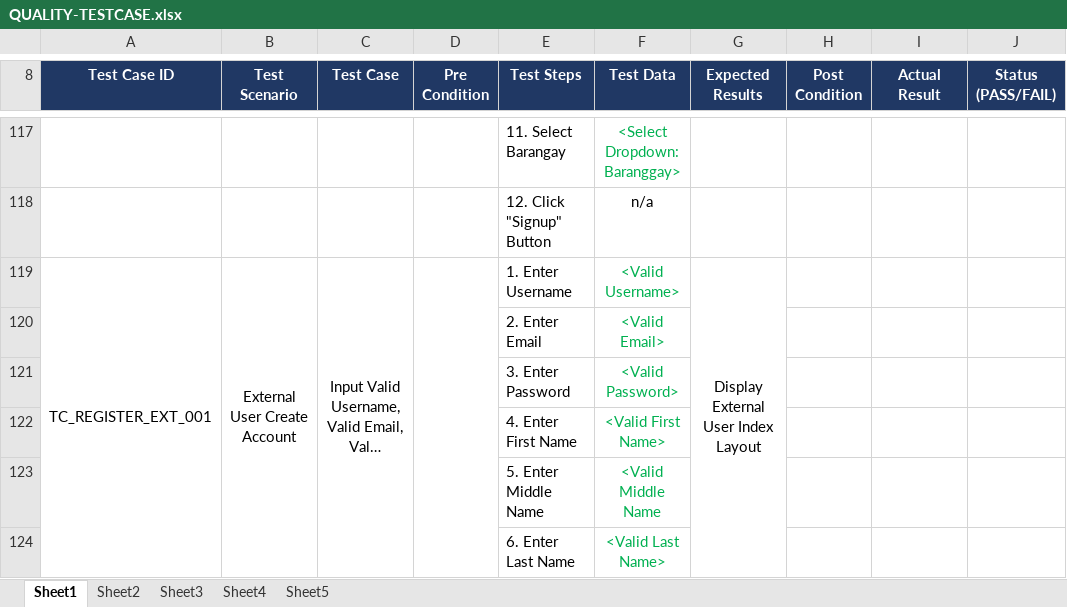
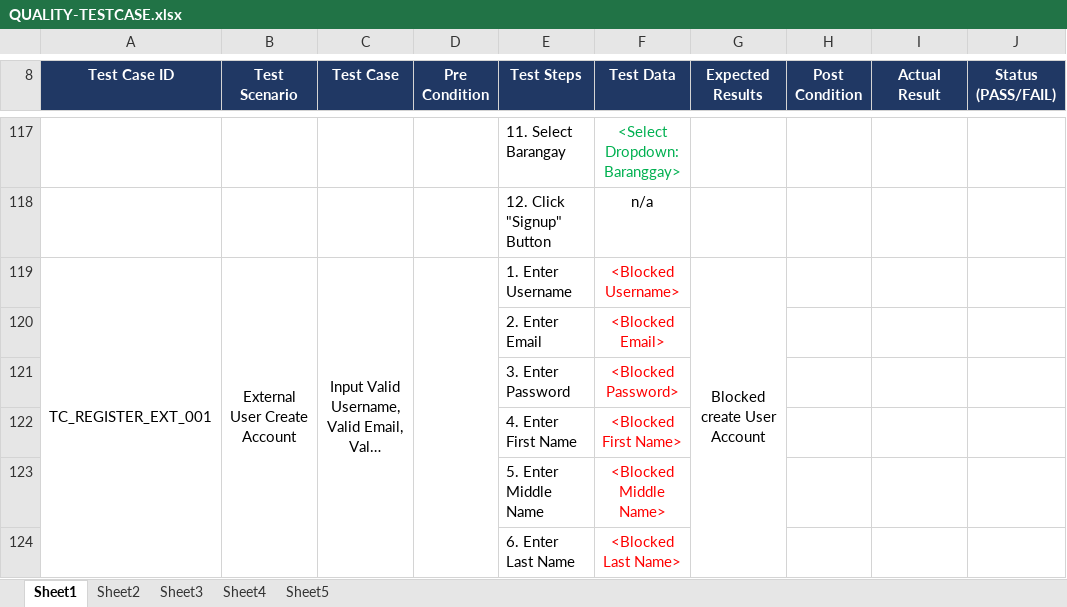
Before and after one commit to mpjimenez0/SOFTDEV-QUALITY, an Excel workbook: DIAGRAMS/QUALITY/QUALITY-TESTCASE.xlsx, sheet Sheet1, drawn as a sheet; only a part is shown, gaps mark what is left out; long unchanged cells end in …; values as stored, in another font and other column widths than the file's, no borders; the diff covers the shown part only; the diff names each change by its address in the sheet, - before the commit and + after, or states it on an @@ line.

Commit message:
TEST CASELOCATION

```diff
--- a/DIAGRAMS/QUALITY/QUALITY-TESTCASE.xlsx (sheet Sheet1)
+++ b/DIAGRAMS/QUALITY/QUALITY-TESTCASE.xlsx (sheet Sheet1)
-F119 (Test Data): <Valid Username>
+F119 (Test Data): <Blocked Username>
-F119:F124 text colour: #00B050
+F119:F124 text colour: #FF0000
-G119 (Expected Results): Display External User Index Layout
+G119 (Expected Results): Blocked create User Account
-F120 (Test Data): <Valid Email>
+F120 (Test Data): <Blocked Email>
-F121 (Test Data): <Valid Password>
+F121 (Test Data): <Blocked Password>
-F122 (Test Data): <Valid First Name>
+F122 (Test Data): <Blocked First Name>
-F123 (Test Data): <Valid Middle Name
+F123 (Test Data): <Blocked Middle Name>
-F124 (Test Data): <Valid Last Name>
+F124 (Test Data): <Blocked Last Name>
```
Also changed, not shown: 6 edited cells, cell formats and merged cells elsewhere in this sheet, sheet Sheet2.
